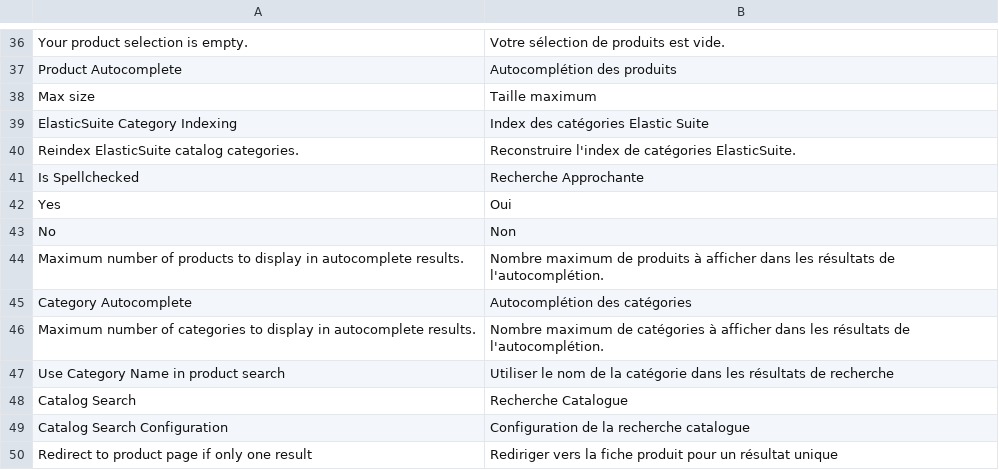
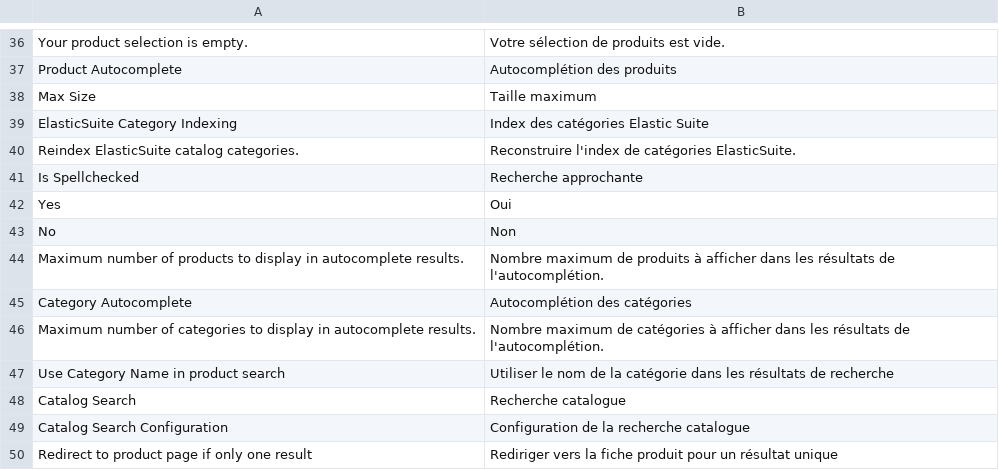
Before and after one commit to rbayet/module-elasticsuite-catalog, a CSV file: i18n/fr_FR.csv, drawn as a sheet; only a part is shown, gaps mark what is left out; the diff names each change by its address in the sheet, - before the commit and + after, or states it on an @@ line.

```diff
--- a/i18n/fr_FR.csv
+++ b/i18n/fr_FR.csv
-A38: Max size
+A38: Max Size
-B41: Recherche Approchante
+B41: Recherche approchante
-B48: Recherche Catalogue
+B48: Recherche catalogue
```
Also changed, not shown: i18n/en_US.csv, 6 other files.
